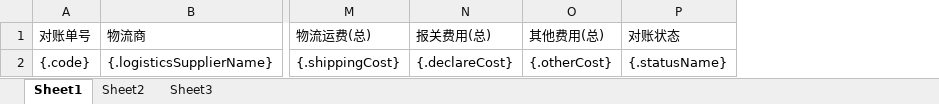
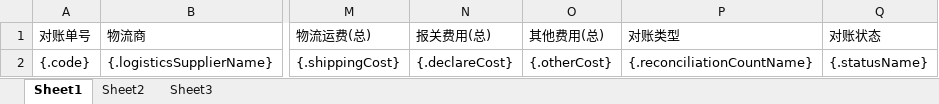
Before and after one commit to quyuzhong1/cloud-erp-backend, an Excel workbook: erp-server/erp-server-tms/src/main/resources/excel/tmsFirstMileReconciliationDetail.xlsx, sheet Sheet1, drawn as a sheet; only a part is shown, gaps mark what is left out; values as stored, in another font and other column widths than the file's, no borders; the diff names each change by its address in the sheet, - before the commit and + after, or states it on an @@ line.

```diff
--- a/erp-server/erp-server-tms/src/main/resources/excel/tmsFirstMileReconciliationDetail.xlsx (sheet Sheet1)
+++ b/erp-server/erp-server-tms/src/main/resources/excel/tmsFirstMileReconciliationDetail.xlsx (sheet Sheet1)
+column P (对账类型), row 2: {.reconciliationCountName}
```
Also changed, not shown: 12 other files.
